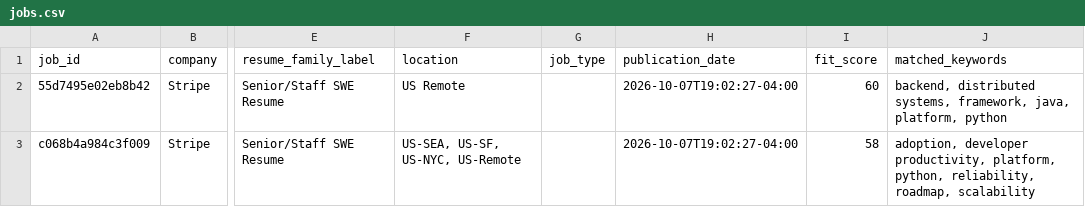
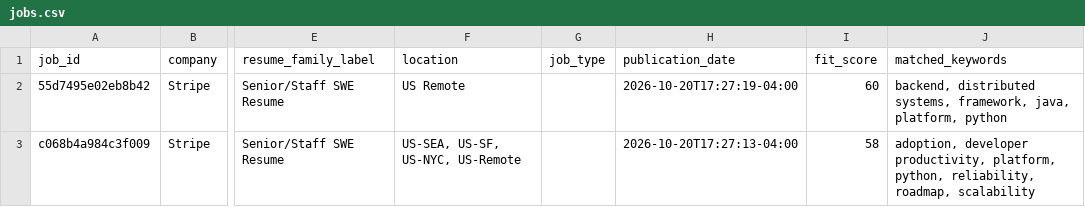
Before and after one commit to pavanbhat/job_application_scheduler, a CSV file: docs/data/jobs.csv, drawn as a sheet; only a part is shown, gaps mark what is left out; the diff names each change by its address in the sheet, - before the commit and + after, or states it on an @@ line.

```diff
--- a/docs/data/jobs.csv
+++ b/docs/data/jobs.csv
-H2 (publication_date): 2026-10-07T19:02:27-04:00
+H2 (publication_date): 2026-10-20T17:27:19-04:00
-H3 (publication_date): 2026-10-07T19:02:27-04:00
+H3 (publication_date): 2026-10-20T17:27:13-04:00
```
Also changed, not shown: 3 other files.
